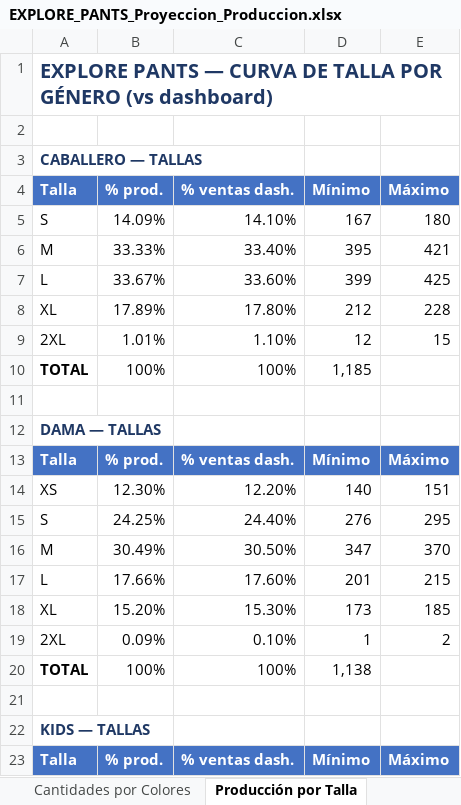
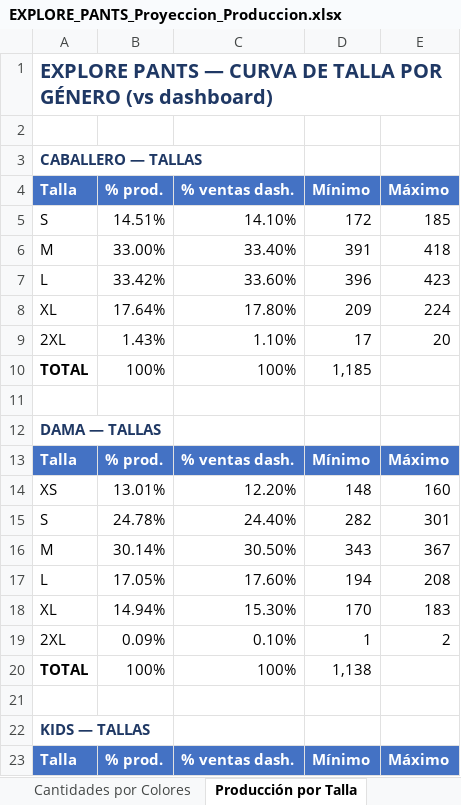
Before and after one commit to scm-svg/Data-Analyst, an Excel workbook: EXPLORE_PANTS_Proyeccion_Produccion.xlsx, sheet Producción por Talla, drawn as a sheet; only a part is shown; values as stored, in another font and other column widths than the file's, no borders; the diff covers the shown part only; the diff names each change by its address in the sheet, - before the commit and + after, or states it on an @@ line.

```diff
--- a/EXPLORE_PANTS_Proyeccion_Produccion.xlsx (sheet Producción por Talla)
+++ b/EXPLORE_PANTS_Proyeccion_Produccion.xlsx (sheet Producción por Talla)
-B5 (% prod.): 14.09%
+B5 (% prod.): 14.51%
-D5 (Mínimo): 167
+D5 (Mínimo): 172
-E5 (Máximo): 180
+E5 (Máximo): 185
-B6 (% prod.): 33.33%
+B6 (% prod.): 33.00%
-D6 (Mínimo): 395
+D6 (Mínimo): 391
-E6 (Máximo): 421
+E6 (Máximo): 418
-B7 (% prod.): 33.67%
+B7 (% prod.): 33.42%
-D7 (Mínimo): 399
+D7 (Mínimo): 396
-E7 (Máximo): 425
+E7 (Máximo): 423
-B8 (% prod.): 17.89%
+B8 (% prod.): 17.64%
-D8 (Mínimo): 212
+D8 (Mínimo): 209
-E8 (Máximo): 228
+E8 (Máximo): 224
-B9 (% prod.): 1.01%
+B9 (% prod.): 1.43%
-D9 (Mínimo): 12
+D9 (Mínimo): 17
-E9 (Máximo): 15
+E9 (Máximo): 20
-B14 (% prod.): 12.30%
+B14 (% prod.): 13.01%
-D14 (Mínimo): 140
+D14 (Mínimo): 148
-E14 (Máximo): 151
+E14 (Máximo): 160
-B15 (% prod.): 24.25%
+B15 (% prod.): 24.78%
-D15 (Mínimo): 276
+D15 (Mínimo): 282
-E15 (Máximo): 295
+E15 (Máximo): 301
-B16 (% prod.): 30.49%
+B16 (% prod.): 30.14%
-D16 (Mínimo): 347
+D16 (Mínimo): 343
-E16 (Máximo): 370
+E16 (Máximo): 367
-B17 (% prod.): 17.66%
+B17 (% prod.): 17.05%
-D17 (Mínimo): 201
+D17 (Mínimo): 194
-E17 (Máximo): 215
+E17 (Máximo): 208
-B18 (% prod.): 15.20%
+B18 (% prod.): 14.94%
-D18 (Mínimo): 173
+D18 (Mínimo): 170
-E18 (Máximo): 185
+E18 (Máximo): 183
```
Also changed, not shown: 18 edited cells elsewhere in this sheet, sheet Producción Color × Talla, sheet Color por Género, sheet Verificación Tela, sheet Cantidades por Colores, sheet Resumen, sheet Metodología, 2 other files.
